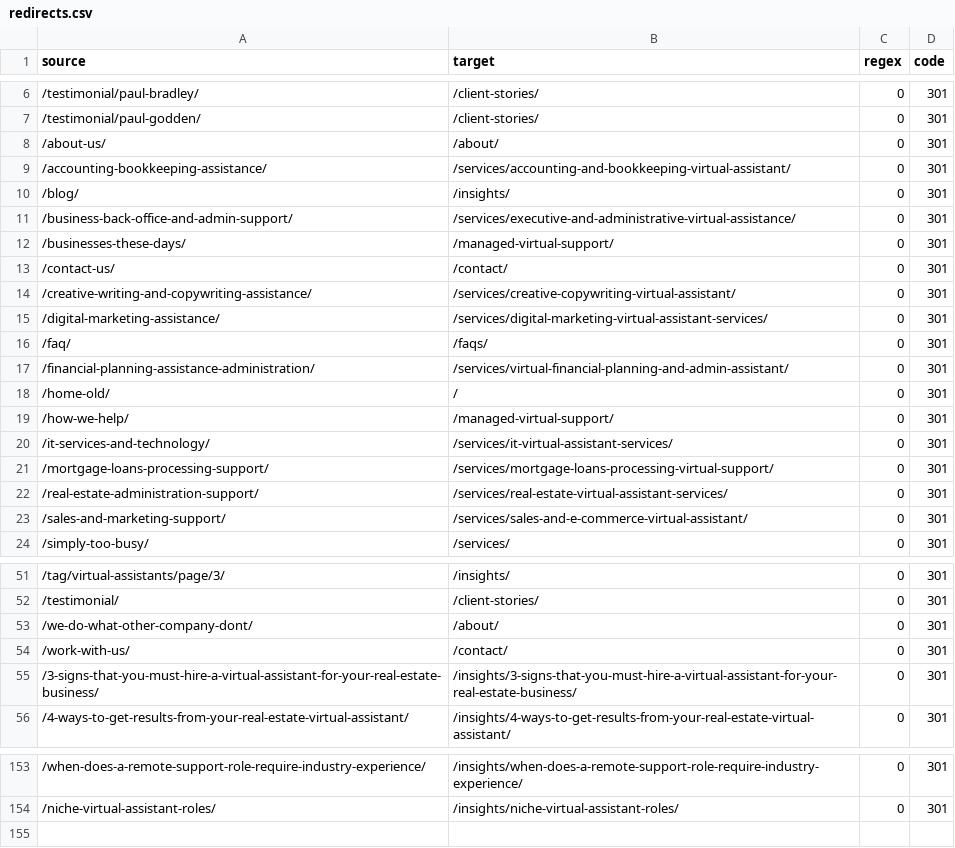
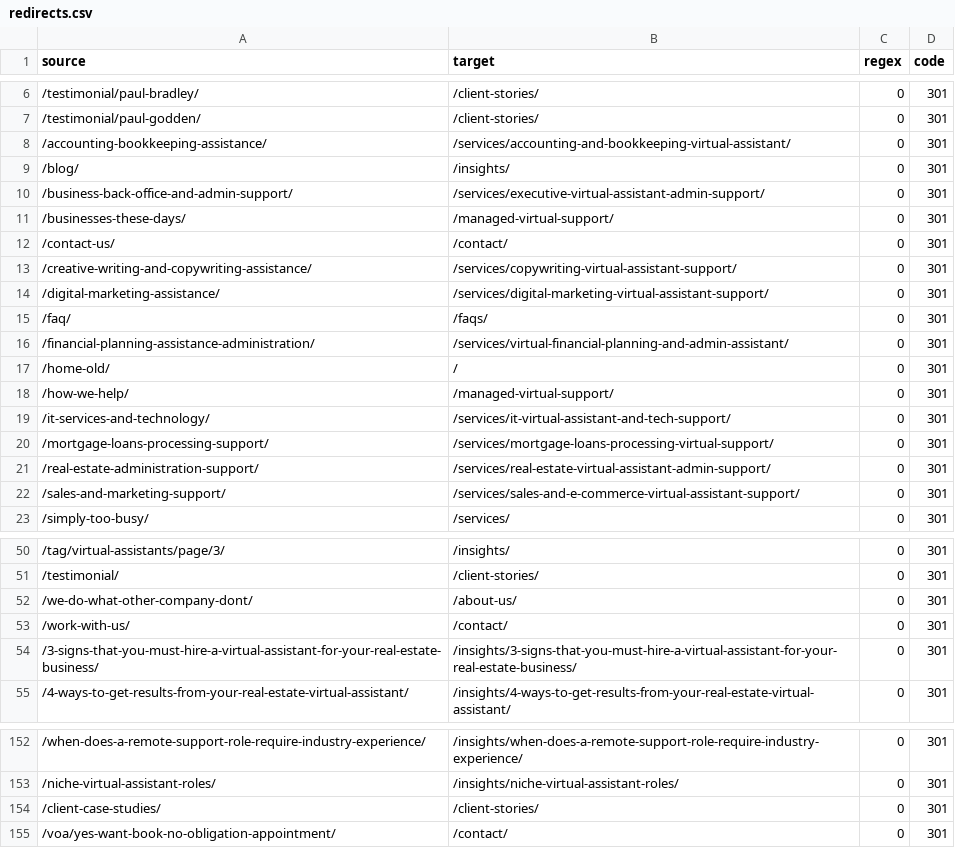
Before and after one commit to MhariLimin/VOA-Mockup, a CSV file: docs/wordpress-integration/redirects.csv, drawn as a sheet; only a part is shown, gaps mark what is left out.

```diff
--- a/docs/wordpress-integration/redirects.csv
+++ b/docs/wordpress-integration/redirects.csv
@@ -7,10 +7,9 @@ source,target,regex,code
 /testimonial/paul-godden/,/client-stories/,0,301
-/about-us/,/about/,0,301
 /accounting-bookkeeping-assistance/,/services/accounting-and-bookkeeping-virtual-assistant/,0,301
 /blog/,/insights/,0,301
-/business-back-office-and-admin-support/,/services/executive-and-administrative-virtual-assistance/,0,301
+/business-back-office-and-admin-support/,/services/executive-virtual-assistant-admin-support/,0,301
 /businesses-these-days/,/managed-virtual-support/,0,301
 /contact-us/,/contact/,0,301
-/creative-writing-and-copywriting-assistance/,/services/creative-copywriting-virtual-assistant/,0,301
-/digital-marketing-assistance/,/services/digital-marketing-virtual-assistant-services/,0,301
+/creative-writing-and-copywriting-assistance/,/services/copywriting-virtual-assistant-support/,0,301
+/digital-marketing-assistance/,/services/digital-marketing-virtual-assistant-support/,0,301
 /faq/,/faqs/,0,301
@@ -19,6 +18,6 @@ source,target,regex,code
 /how-we-help/,/managed-virtual-support/,0,301
-/it-services-and-technology/,/services/it-virtual-assistant-services/,0,301
+/it-services-and-technology/,/services/it-virtual-assistant-and-tech-support/,0,301
 /mortgage-loans-processing-support/,/services/mortgage-loans-processing-virtual-support/,0,301
-/real-estate-administration-support/,/services/real-estate-virtual-assistant-services/,0,301
-/sales-and-marketing-support/,/services/sales-and-e-commerce-virtual-assistant/,0,301
+/real-estate-administration-support/,/services/real-estate-virtual-assistant-admin-support/,0,301
+/sales-and-marketing-support/,/services/sales-and-e-commerce-virtual-assistant-support/,0,301
 /simply-too-busy/,/services/,0,301
@@ -52,3 +51,3 @@ source,target,regex,code
 /testimonial/,/client-stories/,0,301
-/we-do-what-other-company-dont/,/about/,0,301
+/we-do-what-other-company-dont/,/about-us/,0,301
 /work-with-us/,/contact/,0,301
@@ -154 +153,3 @@ source,target,regex,code
 /niche-virtual-assistant-roles/,/insights/niche-virtual-assistant-roles/,0,301
+/client-case-studies/,/client-stories/,0,301
+/voa/yes-want-book-no-obligation-appointment/,/contact/,0,301
```
Also changed, not shown: docs/wordpress-integration/redirects-staging-1384.csv, 23 other files.
